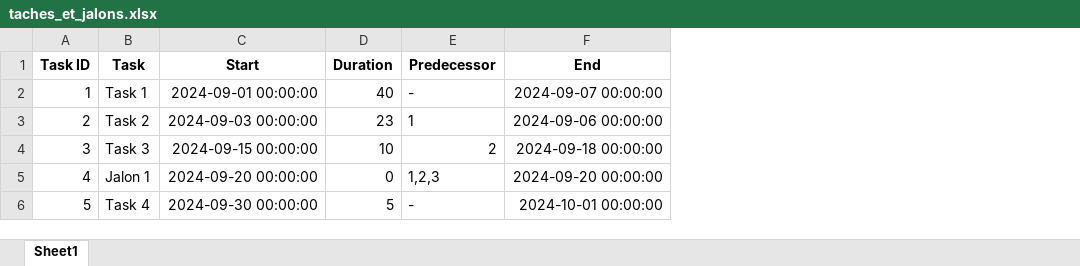
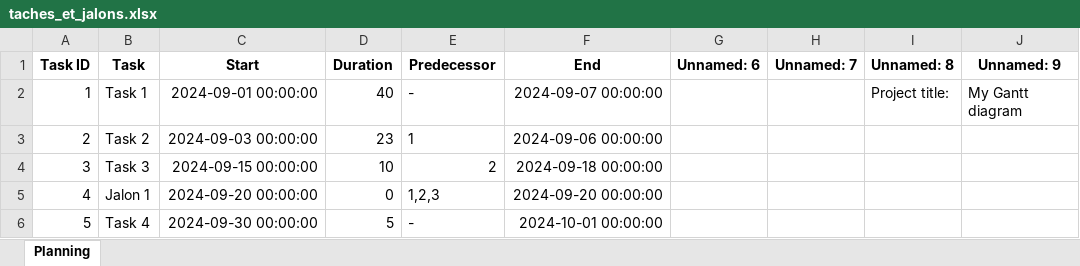
Before and after one commit to akhettat/Blind_Gantt, an Excel workbook: taches_et_jalons.xlsx, sheet Planning, drawn as a sheet; values as stored, in another font and other column widths than the file's, no borders; the diff names each change by its address in the sheet, - before the commit and + after, or states it on an @@ line.

Commit message:
Add of  the diagram title in cell J2 of excel sheet. Define the sheet name as to be Planning

```diff
--- a/taches_et_jalons.xlsx (sheet Planning)
+++ b/taches_et_jalons.xlsx (sheet Planning)
-sheet tab: Sheet1
+sheet tab: Planning
+column G (Unnamed: 6), empty
+column H (Unnamed: 7), empty
+column I (Unnamed: 8), row 2: Project title:
+column J (Unnamed: 9), row 2: My Gantt diagram
```
Also changed, not shown: 4 other files.
